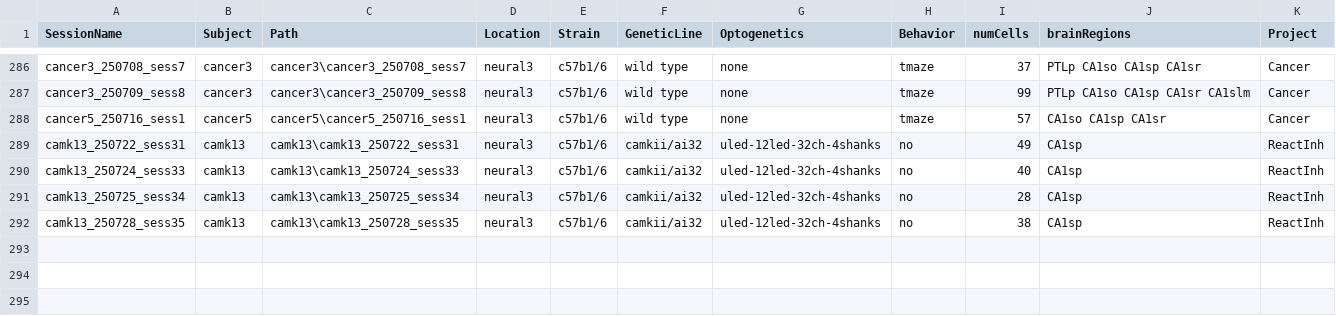
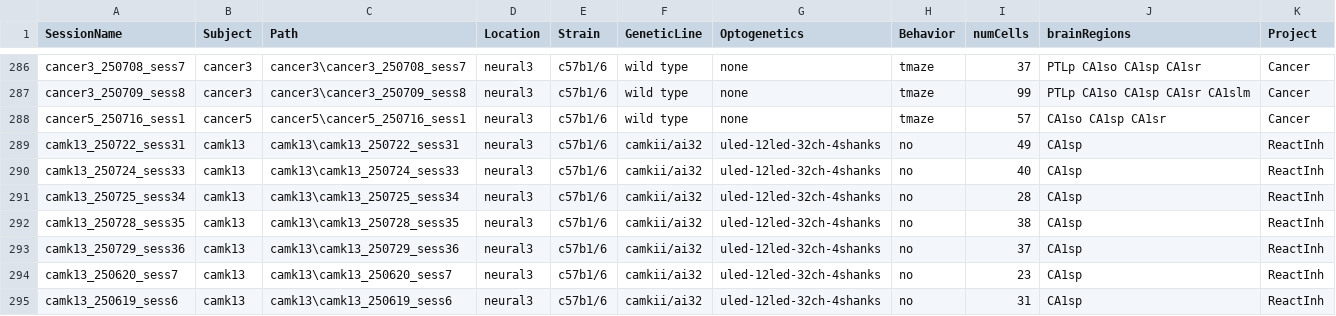
Before and after one commit to neucomplab/HippoCookBook, a CSV file: indexedSessions.csv, drawn as a sheet; only a part is shown, gaps mark what is left out; the diff names each change by its address in the sheet, - before the commit and + after, or states it on an @@ line.

Commit message:
new camk sessions

```diff
--- a/indexedSessions.csv
+++ b/indexedSessions.csv
+row 293: camk13_250729_sess36 | camk13 | camk13\camk13_250729_sess36 | neural3 | c57b1/6 | camkii/ai32 | uled-12led-32ch-4shanks | no | 37 | CA1sp | ReactInh
+row 294: camk13_250620_sess7 | camk13 | camk13\camk13_250620_sess7 | neural3 | c57b1/6 | camkii/ai32 | uled-12led-32ch-4shanks | no | 23 | CA1sp | ReactInh
+row 295: camk13_250619_sess6 | camk13 | camk13\camk13_250619_sess6 | neural3 | c57b1/6 | camkii/ai32 | uled-12led-32ch-4shanks | no | 31 | CA1sp | ReactInh
```
